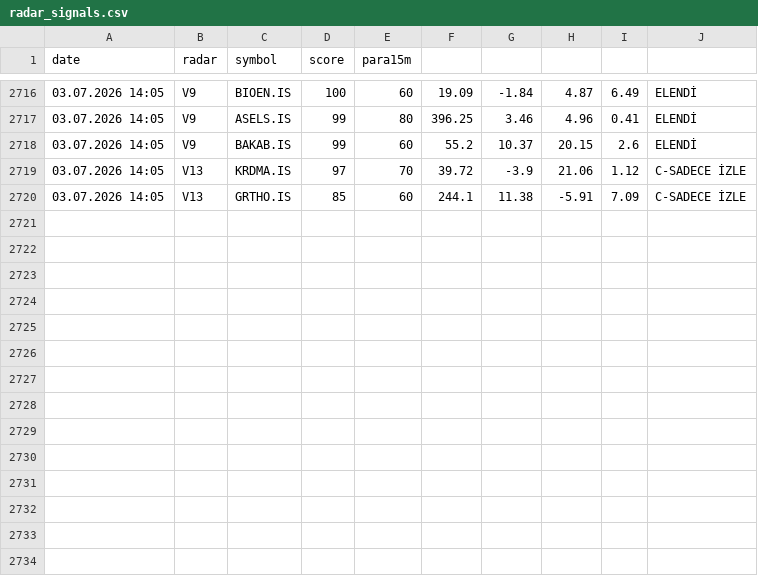
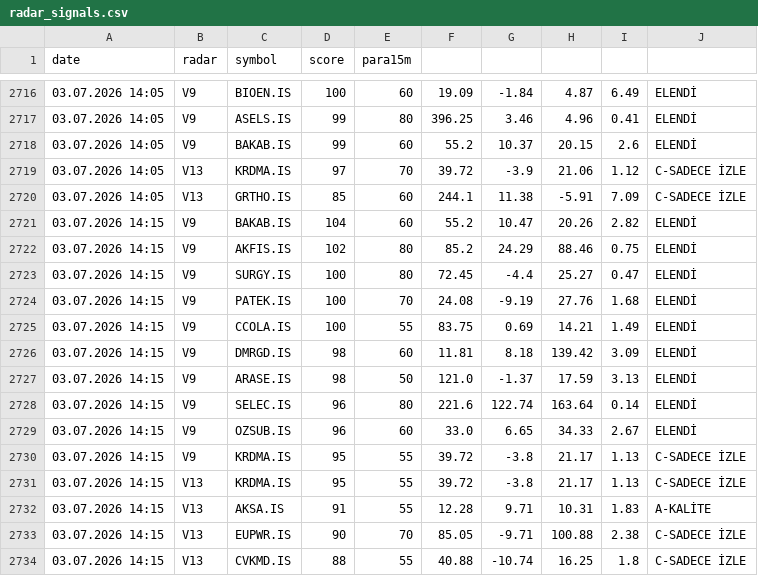
Before and after one commit to gokhan-bist-radar/gokhan-bist-radar, a CSV file: radar_signals.csv, drawn as a sheet; only a part is shown, gaps mark what is left out; the diff names each change by its address in the sheet, - before the commit and + after, or states it on an @@ line.

```diff
--- a/radar_signals.csv
+++ b/radar_signals.csv
+row 2721: 03.07.2026 14:15 | V9 | BAKAB.IS | 104 | 60 | 55.2 | 10.47 | 20.26 | 2.82 | ELENDİ
+row 2722: 03.07.2026 14:15 | V9 | AKFIS.IS | 102 | 80 | 85.2 | 24.29 | 88.46 | 0.75 | ELENDİ
+row 2723: 03.07.2026 14:15 | V9 | SURGY.IS | 100 | 80 | 72.45 | -4.4 | 25.27 | 0.47 | ELENDİ
+row 2724: 03.07.2026 14:15 | V9 | PATEK.IS | 100 | 70 | 24.08 | -9.19 | 27.76 | 1.68 | ELENDİ
+row 2725: 03.07.2026 14:15 | V9 | CCOLA.IS | 100 | 55 | 83.75 | 0.69 | 14.21 | 1.49 | ELENDİ
+row 2726: 03.07.2026 14:15 | V9 | DMRGD.IS | 98 | 60 | 11.81 | 8.18 | 139.42 | 3.09 | ELENDİ
+row 2727: 03.07.2026 14:15 | V9 | ARASE.IS | 98 | 50 | 121.0 | -1.37 | 17.59 | 3.13 | ELENDİ
+row 2728: 03.07.2026 14:15 | V9 | SELEC.IS | 96 | 80 | 221.6 | 122.74 | 163.64 | 0.14 | ELENDİ
+row 2729: 03.07.2026 14:15 | V9 | OZSUB.IS | 96 | 60 | 33.0 | 6.65 | 34.33 | 2.67 | ELENDİ
+row 2730: 03.07.2026 14:15 | V9 | KRDMA.IS | 95 | 55 | 39.72 | -3.8 | 21.17 | 1.13 | C-SADECE İZLE
+row 2731: 03.07.2026 14:15 | V13 | KRDMA.IS | 95 | 55 | 39.72 | -3.8 | 21.17 | 1.13 | C-SADECE İZLE
+row 2732: 03.07.2026 14:15 | V13 | AKSA.IS | 91 | 55 | 12.28 | 9.71 | 10.31 | 1.83 | A-KALİTE
+row 2733: 03.07.2026 14:15 | V13 | EUPWR.IS | 90 | 70 | 85.05 | -9.71 | 100.88 | 2.38 | C-SADECE İZLE
+row 2734: 03.07.2026 14:15 | V13 | CVKMD.IS | 88 | 55 | 40.88 | -10.74 | 16.25 | 1.8 | C-SADECE İZLE
```
Also changed, not shown: radar_memory.csv, radar_performance.csv.
